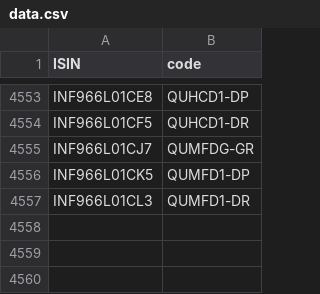
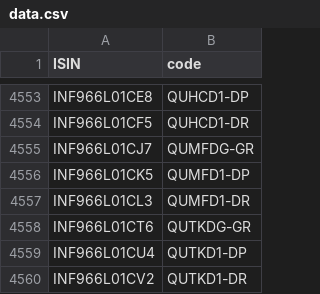
Before and after one commit to captn3m0/kuvera-mutual-funds-lookup, a CSV file: data.csv, drawn as a sheet; only a part is shown, gaps mark what is left out; the diff names each change by its address in the sheet, - before the commit and + after, or states it on an @@ line.

```diff
--- a/data.csv
+++ b/data.csv
+row 4558: INF966L01CT6 | QUTKDG-GR
+row 4559: INF966L01CU4 | QUTKD1-DP
+row 4560: INF966L01CV2 | QUTKD1-DR
```
